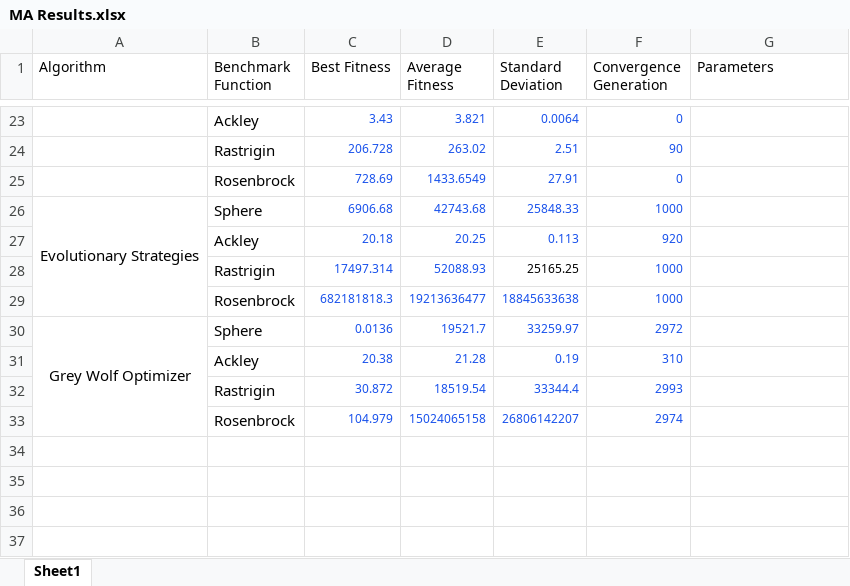
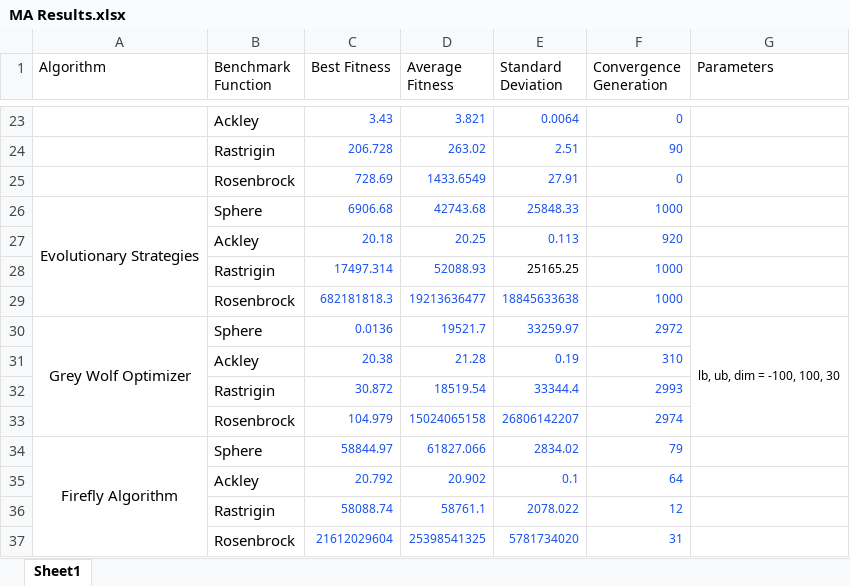
Before and after one commit to Issac-Kondreddy/Alzheimers_Prediction, an Excel workbook: Docs/MA Results.xlsx, sheet Sheet1, drawn as a sheet; only a part is shown, gaps mark what is left out; values as stored, in another font and other column widths than the file's, no borders; charts and pictures not drawn; the diff names each change by its address in the sheet, - before the commit and + after, or states it on an @@ line.

Commit message:
Added FireFly Algorithm

```diff
--- a/Docs/MA Results.xlsx (sheet Sheet1)
+++ b/Docs/MA Results.xlsx (sheet Sheet1)
-G30 (Parameters): (empty)
+G30 (Parameters): lb, ub, dim = -100, 100, 30
+G30:G33 merged
+row 34: Firefly Algorithm | Sphere | 58844.97 | 61827.066 | 2834.02 | 79
+row 35:  | Ackley | 20.792 | 20.902 | 0.1 | 64
+row 36:  | Rastrigin | 58088.74 | 58761.1 | 2078.022 | 12
+row 37:  | Rosenbrock | 21612029604 | 25398541325 | 5781734020 | 31
```
Also changed, not shown: charts or pictures, 7 other files.
